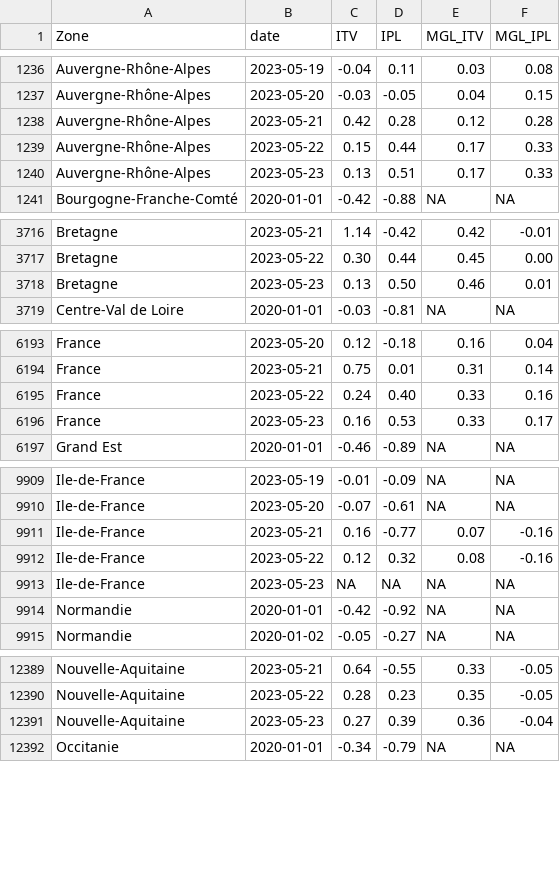
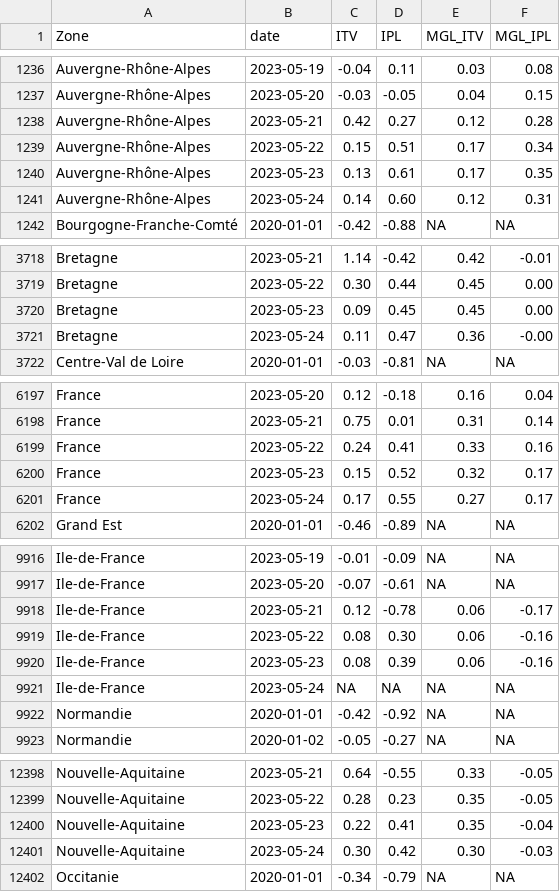
Before and after one commit to CEREMA/data-trafic, a CSV file: fr/latest.csv, drawn as a sheet; only a part is shown, gaps mark what is left out; the diff covers the shown part only.

```diff
--- a/fr/latest.csv
+++ b/fr/latest.csv
@@ -1237,5 +1237,6 @@ Auvergne-Rhône-Alpes,2023-05-19,-0.04,0.11,0.03,0.08
 Auvergne-Rhône-Alpes,2023-05-20,-0.03,-0.05,0.04,0.15
-Auvergne-Rhône-Alpes,2023-05-21,0.42,0.28,0.12,0.28
-Auvergne-Rhône-Alpes,2023-05-22,0.15,0.44,0.17,0.33
-Auvergne-Rhône-Alpes,2023-05-23,0.13,0.51,0.17,0.33
+Auvergne-Rhône-Alpes,2023-05-21,0.42,0.27,0.12,0.28
+Auvergne-Rhône-Alpes,2023-05-22,0.15,0.51,0.17,0.34
+Auvergne-Rhône-Alpes,2023-05-23,0.13,0.61,0.17,0.35
+Auvergne-Rhône-Alpes,2023-05-24,0.14,0.60,0.12,0.31
 Bourgogne-Franche-Comté,2020-01-01,-0.42,-0.88,NA,NA
@@ -3717,3 +3719,4 @@ Bretagne,2023-05-21,1.14,-0.42,0.42,-0.01
 Bretagne,2023-05-22,0.30,0.44,0.45,0.00
-Bretagne,2023-05-23,0.13,0.50,0.46,0.01
+Bretagne,2023-05-23,0.09,0.45,0.45,0.00
+Bretagne,2023-05-24,0.11,0.47,0.36,-0.00
 Centre-Val de Loire,2020-01-01,-0.03,-0.81,NA,NA
@@ -6194,4 +6198,5 @@ France,2023-05-20,0.12,-0.18,0.16,0.04
 France,2023-05-21,0.75,0.01,0.31,0.14
-France,2023-05-22,0.24,0.40,0.33,0.16
-France,2023-05-23,0.16,0.53,0.33,0.17
+France,2023-05-22,0.24,0.41,0.33,0.16
+France,2023-05-23,0.15,0.52,0.32,0.17
+France,2023-05-24,0.17,0.55,0.27,0.17
 Grand Est,2020-01-01,-0.46,-0.89,NA,NA
@@ -9910,5 +9917,6 @@ Ile-de-France,2023-05-19,-0.01,-0.09,NA,NA
 Ile-de-France,2023-05-20,-0.07,-0.61,NA,NA
-Ile-de-France,2023-05-21,0.16,-0.77,0.07,-0.16
-Ile-de-France,2023-05-22,0.12,0.32,0.08,-0.16
-Ile-de-France,2023-05-23,NA,NA,NA,NA
+Ile-de-France,2023-05-21,0.12,-0.78,0.06,-0.17
+Ile-de-France,2023-05-22,0.08,0.30,0.06,-0.16
+Ile-de-France,2023-05-23,0.08,0.39,0.06,-0.16
+Ile-de-France,2023-05-24,NA,NA,NA,NA
 Normandie,2020-01-01,-0.42,-0.92,NA,NA
@@ -12390,3 +12399,4 @@ Nouvelle-Aquitaine,2023-05-21,0.64,-0.55,0.33,-0.05
 Nouvelle-Aquitaine,2023-05-22,0.28,0.23,0.35,-0.05
-Nouvelle-Aquitaine,2023-05-23,0.27,0.39,0.36,-0.04
+Nouvelle-Aquitaine,2023-05-23,0.22,0.41,0.35,-0.04
+Nouvelle-Aquitaine,2023-05-24,0.30,0.42,0.30,-0.03
 Occitanie,2020-01-01,-0.34,-0.79,NA,NA
```
Also changed, not shown: 8 added rows and 7 edited cells elsewhere in this file, collectivites/paris_brut_latest.csv, collectivites/paris_latest.csv, 2 other files.
